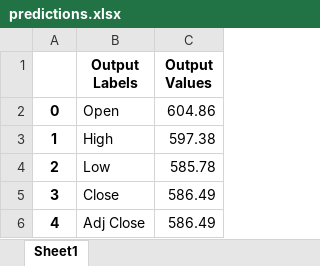
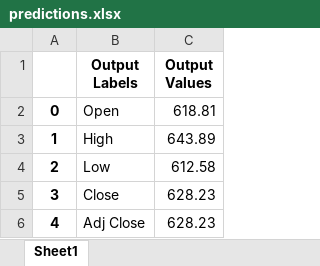
Before and after one commit to karthiksing05/8ball, an Excel workbook: data/predictions.xlsx, sheet Sheet1, drawn as a sheet; values as stored, in another font and other column widths than the file's, no borders; the diff names each change by its address in the sheet, - before the commit and + after, or states it on an @@ line.

```diff
--- a/data/predictions.xlsx (sheet Sheet1)
+++ b/data/predictions.xlsx (sheet Sheet1)
-C2 (Output Values): 604.86
+C2 (Output Values): 618.81
-C3 (Output Values): 597.38
+C3 (Output Values): 643.89
-C4 (Output Values): 585.78
+C4 (Output Values): 612.58
-C5:C6 (Output Values): 586.49
+C5:C6 (Output Values): 628.23
```
Also changed, not shown: 14 other files.
